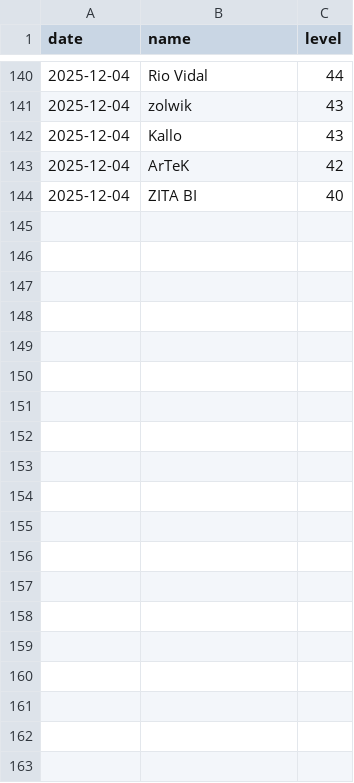
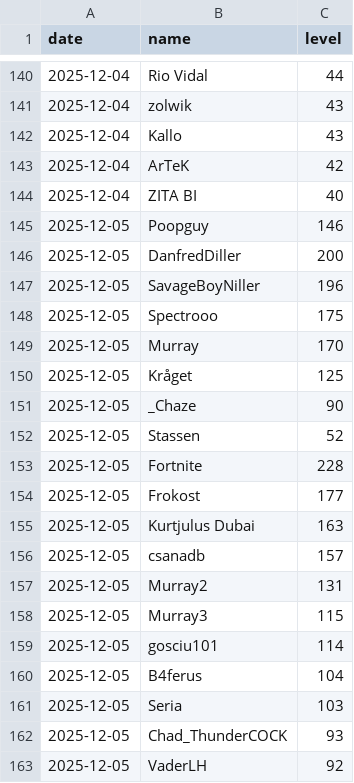
Before and after one commit to SimonSehested/sf-guild-tracker, a CSV file: data/guild_levels.csv, drawn as a sheet; only a part is shown, gaps mark what is left out; the diff covers the shown part only.

```diff
--- a/data/guild_levels.csv
+++ b/data/guild_levels.csv
@@ -144 +144,20 @@ date,name,level
 2025-12-04,ZITA BI,40
+2025-12-05,Poopguy,146
+2025-12-05,DanfredDiller,200
+2025-12-05,SavageBoyNiller,196
+2025-12-05,Spectrooo,175
+2025-12-05,Murray,170
+2025-12-05,Kråget,125
+2025-12-05,_Chaze,90
+2025-12-05,Stassen,52
+2025-12-05,Fortnite,228
+2025-12-05,Frokost,177
+2025-12-05,Kurtjulus Dubai,163
+2025-12-05,csanadb,157
+2025-12-05,Murray2,131
+2025-12-05,Murray3,115
+2025-12-05,gosciu101,114
+2025-12-05,B4ferus,104
+2025-12-05,Seria,103
+2025-12-05,Chad_ThunderCOCK,93
+2025-12-05,VaderLH,92
```
Also changed, not shown: 28 added rows elsewhere in this file.
